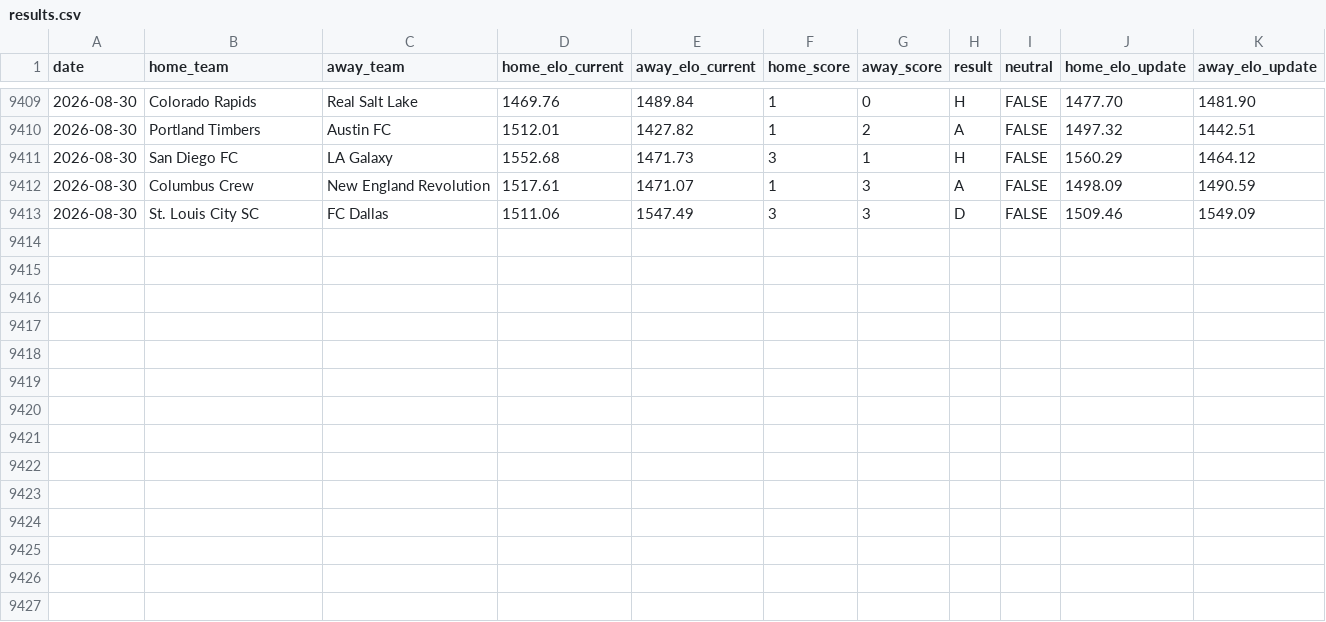
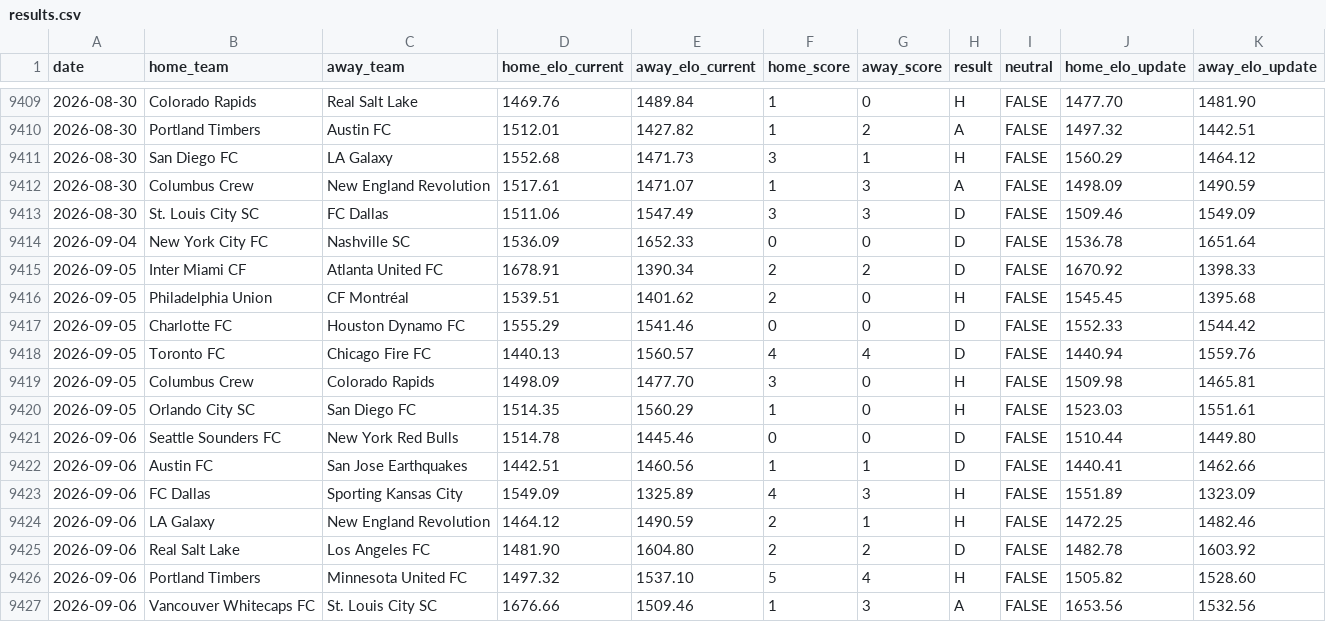
Before and after one commit to philo92/mls-elo, a CSV file: results.csv, drawn as a sheet; only a part is shown, gaps mark what is left out; the diff names each change by its address in the sheet, - before the commit and + after, or states it on an @@ line.

Commit message:
Update latest match results, Elo ratings, and home advantage

```diff
--- a/results.csv
+++ b/results.csv
+row 9414: 2026-09-04 | New York City FC | Nashville SC | 1536.09 | 1652.33 | 0 | 0 | D | FALSE | 1536.78 | 1651.64
+row 9415: 2026-09-05 | Inter Miami CF | Atlanta United FC | 1678.91 | 1390.34 | 2 | 2 | D | FALSE | 1670.92 | 1398.33
+row 9416: 2026-09-05 | Philadelphia Union | CF Montréal | 1539.51 | 1401.62 | 2 | 0 | H | FALSE | 1545.45 | 1395.68
+row 9417: 2026-09-05 | Charlotte FC | Houston Dynamo FC | 1555.29 | 1541.46 | 0 | 0 | D | FALSE | 1552.33 | 1544.42
+row 9418: 2026-09-05 | Toronto FC | Chicago Fire FC | 1440.13 | 1560.57 | 4 | 4 | D | FALSE | 1440.94 | 1559.76
+row 9419: 2026-09-05 | Columbus Crew | Colorado Rapids | 1498.09 | 1477.70 | 3 | 0 | H | FALSE | 1509.98 | 1465.81
+row 9420: 2026-09-05 | Orlando City SC | San Diego FC | 1514.35 | 1560.29 | 1 | 0 | H | FALSE | 1523.03 | 1551.61
+row 9421: 2026-09-06 | Seattle Sounders FC | New York Red Bulls | 1514.78 | 1445.46 | 0 | 0 | D | FALSE | 1510.44 | 1449.80
+row 9422: 2026-09-06 | Austin FC | San Jose Earthquakes | 1442.51 | 1460.56 | 1 | 1 | D | FALSE | 1440.41 | 1462.66
+row 9423: 2026-09-06 | FC Dallas | Sporting Kansas City | 1549.09 | 1325.89 | 4 | 3 | H | FALSE | 1551.89 | 1323.09
+row 9424: 2026-09-06 | LA Galaxy | New England Revolution | 1464.12 | 1490.59 | 2 | 1 | H | FALSE | 1472.25 | 1482.46
+row 9425: 2026-09-06 | Real Salt Lake | Los Angeles FC | 1481.90 | 1604.80 | 2 | 2 | D | FALSE | 1482.78 | 1603.92
+row 9426: 2026-09-06 | Portland Timbers | Minnesota United FC | 1497.32 | 1537.10 | 5 | 4 | H | FALSE | 1505.82 | 1528.60
+row 9427: 2026-09-06 | Vancouver Whitecaps FC | St. Louis City SC | 1676.66 | 1509.46 | 1 | 3 | A | FALSE | 1653.56 | 1532.56
```
Also changed, not shown: teams.csv, 1 other file.
